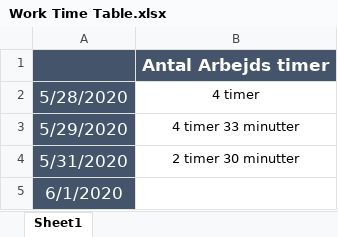
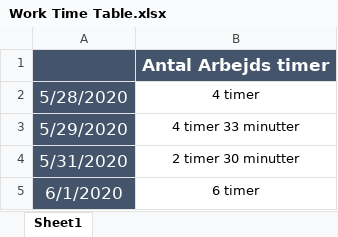
Before and after one commit to Moonshine42tech/Tic-Tac-Toe, an Excel workbook: Documentation/Work Time Table.xlsx, sheet Sheet1, drawn as a sheet; values as stored, in another font and other column widths than the file's, no borders; the diff names each change by its address in the sheet, - before the commit and + after, or states it on an @@ line.

```diff
--- a/Documentation/Work Time Table.xlsx (sheet Sheet1)
+++ b/Documentation/Work Time Table.xlsx (sheet Sheet1)
-B5: (empty)
+B5: 6 timer
```
Also changed, not shown: 8 other files.
